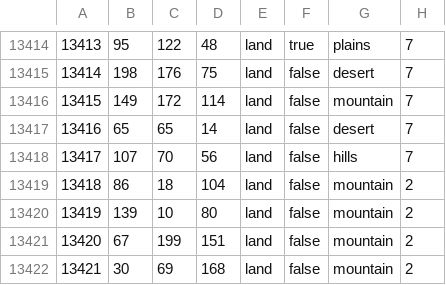
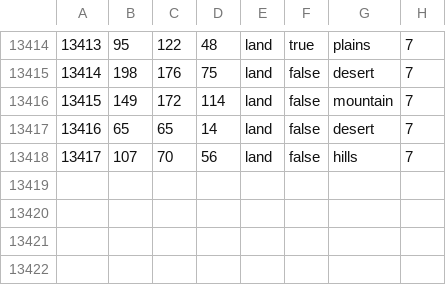
Before and after one commit to HGO-Team/HGOLiteGithub, a CSV file: map/definition.csv, drawn as a sheet; only a part is shown, gaps mark what is left out.

```diff
--- a/map/definition.csv
+++ b/map/definition.csv
@@ -13418,5 +13418 @@
 13417;107;70;56;land;false;hills;7
-13418;86;18;104;land;false;mountain;2
-13419;139;10;80;land;false;mountain;2
-13420;67;199;151;land;false;mountain;2
-13421;30;69;168;land;false;mountain;2
```
Also changed, not shown: 5 other files.
